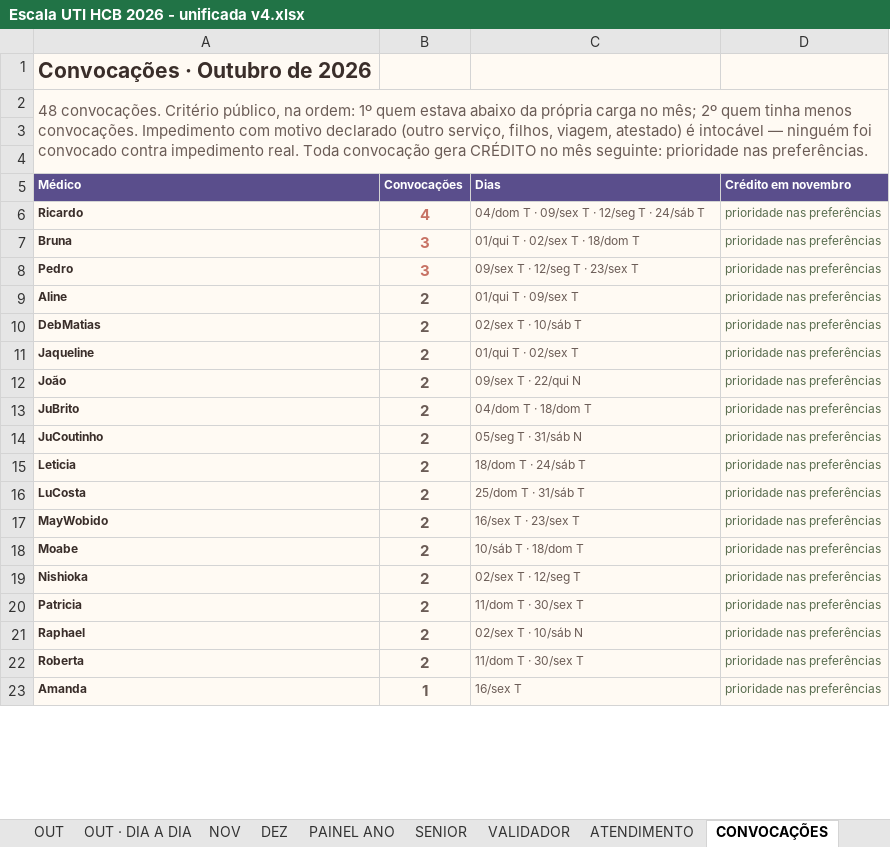
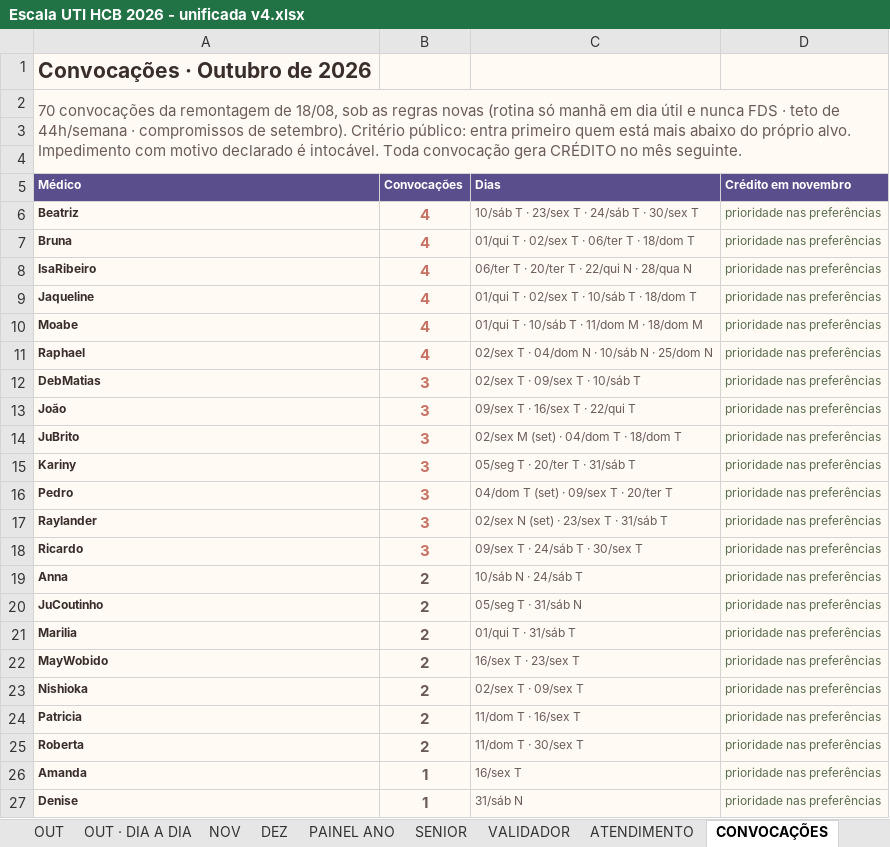
Before and after one commit to marcosgvs/colo-ritmo, an Excel workbook: docs/escala-tools/Escala UTI HCB 2026 - unificada v4.xlsx, sheet CONVOCAÇÕES, drawn as a sheet; only a part is shown; values as stored, in another font and other column widths than the file's, no borders; removed rows and columns are numbered as before the commit, all else as after; the diff covers the shown part only; the diff names each change by its address in the sheet, - before the commit and + after, or states it on an @@ line.

```diff
--- a/docs/escala-tools/Escala UTI HCB 2026 - unificada v4.xlsx (sheet CONVOCAÇÕES)
+++ b/docs/escala-tools/Escala UTI HCB 2026 - unificada v4.xlsx (sheet CONVOCAÇÕES)
-A2 (Médico): 48 convocações. Critério público, na ordem: 1º quem estava abaixo da própria carga no mês; 2º quem tinha menos convocações. Impedimento com motivo declarado (outro serviço, filhos, viagem, atestado) é intocável — ninguém foi convocado contra impedimento real. Toda convocação gera CRÉDITO no mês seguinte: prioridade nas preferências.
+A2 (Médico): 70 convocações da remontagem de 18/08, sob as regras novas (rotina só manhã em dia útil e nunca FDS · teto de 44h/semana · compromissos de setembro). Critério público: entra primeiro quem está mais abaixo do próprio alvo. Impedimento com motivo declarado é intocável. Toda convocação gera CRÉDITO no mês seguinte.
-A6 (Médico): Ricardo
+A6 (Médico): Beatriz
-C6 (Dias): 04/dom T · 09/sex T · 12/seg T · 24/sáb T
+C6 (Dias): 10/sáb T · 23/sex T · 24/sáb T · 30/sex T
-B7 (Convocações): 3
+B7 (Convocações): 4
-C7 (Dias): 01/qui T · 02/sex T · 18/dom T
+C7 (Dias): 01/qui T · 02/sex T · 06/ter T · 18/dom T
-row 8: Pedro | 3 | 09/sex T · 12/seg T · 23/sex T | prioridade nas preferências
-row 9: Aline | 2 | 01/qui T · 09/sex T | prioridade nas preferências
+row 8: IsaRibeiro | 4 | 06/ter T · 20/ter T · 22/qui N · 28/qua N | prioridade nas preferências
+row 9: Jaqueline | 4 | 01/qui T · 02/sex T · 10/sáb T · 18/dom T | prioridade nas preferências
+row 10: Moabe | 4 | 01/qui T · 10/sáb T · 11/dom M · 18/dom M | prioridade nas preferências
+row 11: Raphael | 4 | 02/sex T · 04/dom N · 10/sáb N · 25/dom N | prioridade nas preferências
-B12 (Convocações): 2
+B12 (Convocações): 3
-B12 text colour: #6B5C56
+B12 text colour: #C77264
-C12 (Dias): 02/sex T · 10/sáb T
+C12 (Dias): 02/sex T · 09/sex T · 10/sáb T
-row 11: Jaqueline | 2 | 01/qui T · 02/sex T | prioridade nas preferências
-B13:B14 (Convocações): 2
+B13:B14 (Convocações): 3
-B13:B14 text colour: #6B5C56
+B13:B14 text colour: #C77264
-C13 (Dias): 09/sex T · 22/qui N
+C13 (Dias): 09/sex T · 16/sex T · 22/qui T
-C14 (Dias): 04/dom T · 18/dom T
+C14 (Dias): 02/sex M (set) · 04/dom T · 18/dom T
+row 15: Kariny | 3 | 05/seg T · 20/ter T · 31/sáb T | prioridade nas preferências
+row 16: Pedro | 3 | 04/dom T (set) · 09/sex T · 20/ter T | prioridade nas preferências
+row 17: Raylander | 3 | 02/sex N (set) · 23/sex T · 31/sáb T | prioridade nas preferências
+row 18: Ricardo | 3 | 09/sex T · 24/sáb T · 30/sex T | prioridade nas preferências
+row 19: Anna | 2 | 10/sáb N · 24/sáb T | prioridade nas preferências
-A21 (Médico): Leticia
+A21 (Médico): Marilia
-C21 (Dias): 18/dom T · 24/sáb T
+C21 (Dias): 01/qui T · 31/sáb T
-row 16: LuCosta | 2 | 25/dom T · 31/sáb T | prioridade nas preferências
-row 18: Moabe | 2 | 10/sáb T · 18/dom T | prioridade nas preferências
-C23 (Dias): 02/sex T · 12/seg T
+C23 (Dias): 02/sex T · 09/sex T
-C24 (Dias): 11/dom T · 30/sex T
+C24 (Dias): 11/dom T · 16/sex T
-row 21: Raphael | 2 | 02/sex T · 10/sáb N | prioridade nas preferências
+row 27: Denise | 1 | 31/sáb N | prioridade nas preferências
```
Also changed, not shown: 4 added rows and 12 edited cells elsewhere in this sheet, sheet OUT, sheet VALIDADOR, sheet CADASTRO, sheet LEIA-ME, 4 other files.
